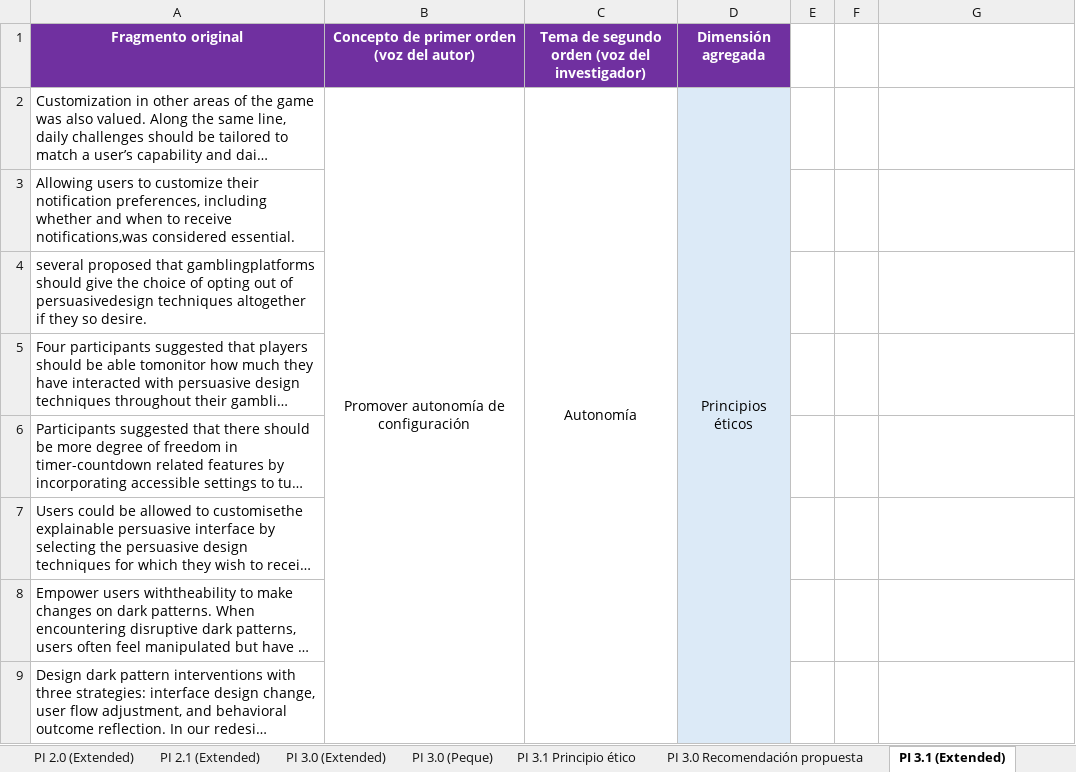
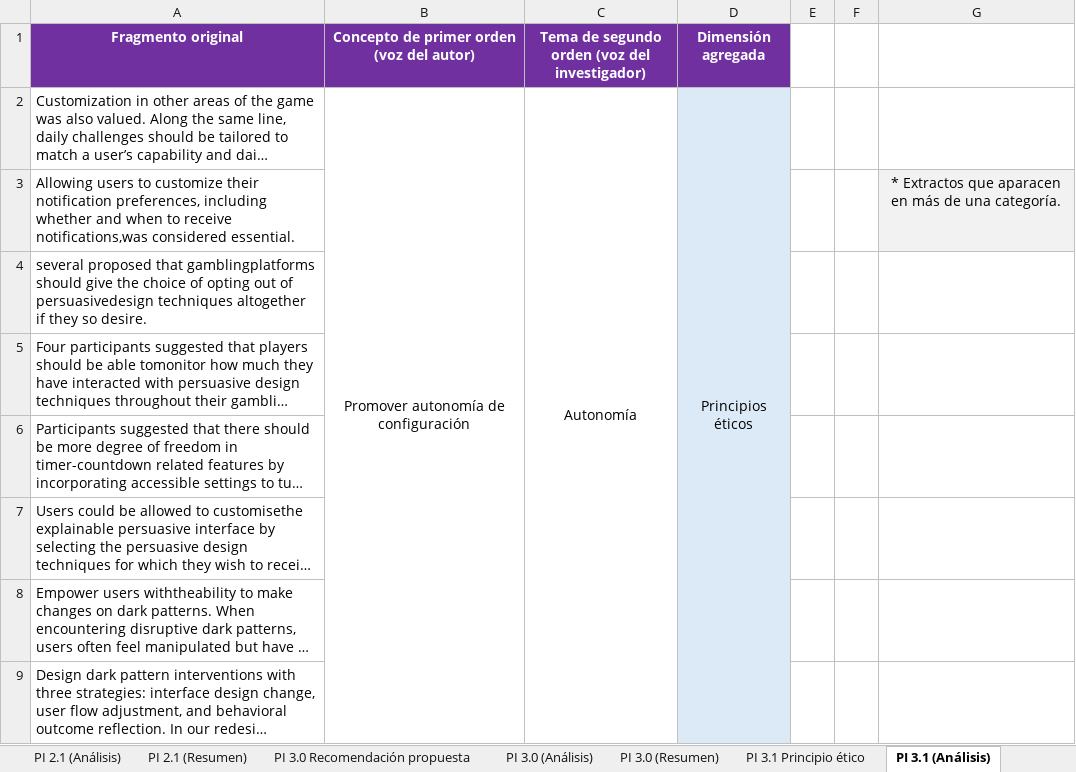
Before and after one commit to itsue/ethical-persuasive-system-design-slr, an Excel workbook: reproducibility-package/qualitative-analysis.xlsx, sheet PI 3.1 (Análisis), drawn as a sheet; only a part is shown; long unchanged cells end in …; values as stored, in another font and other column widths than the file's, no borders; the diff covers the shown part only; the diff names each change by its address in the sheet, - before the commit and + after, or states it on an @@ line.

```diff
--- a/reproducibility-package/qualitative-analysis.xlsx (sheet PI 3.1 (Análisis))
+++ b/reproducibility-package/qualitative-analysis.xlsx (sheet PI 3.1 (Análisis))
-sheet tab: PI 2.1 (Extended)
+sheet tab: PI 2.1 (Análisis)
-sheet tab: PI 3.0 (Extended)
+sheet tab: PI 3.0 (Análisis)
-sheet tab: PI 3.0 (Peque)
+sheet tab: PI 3.0 (Resumen)
-sheet tab: PI 3.1 (Extended)
+sheet tab: PI 3.1 (Análisis)
+sheet tab: PI 2.1 (Resumen)
@@ sheet tab order changed: PI 2.1 (Análisis) | PI 2.1 (Resumen) | PI 3.0 Recomendación propuesta | PI 3.0 (Análisis) | PI 3.0 (Resumen) | PI 3.1 Principio ético | PI 3.1 (Análisis) @@
-G3: (empty)
+G3: * Extractos que aparacen en más de una categoría.
-G3 fill: none
+G3 fill: #F2F2F2
```
Also changed, not shown: 2 edited cells elsewhere in this sheet, sheet PI 2.0 Técnica persuasiva, sheet PI 3.1 Principio ético, sheet PI 3.0 Recomendación propuesta, sheet PI 1.1 Tipo de daño, sheet PI 1.0 Preocupación ética, sheet PI 2.1 Dominio de aplicación, 5 more sheets, other sheet tabs, reproducibility-package/data-extraction.xlsx, 2 other files.
